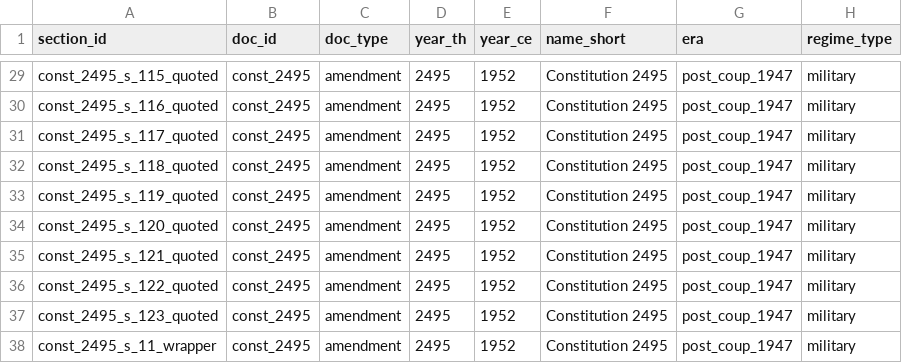
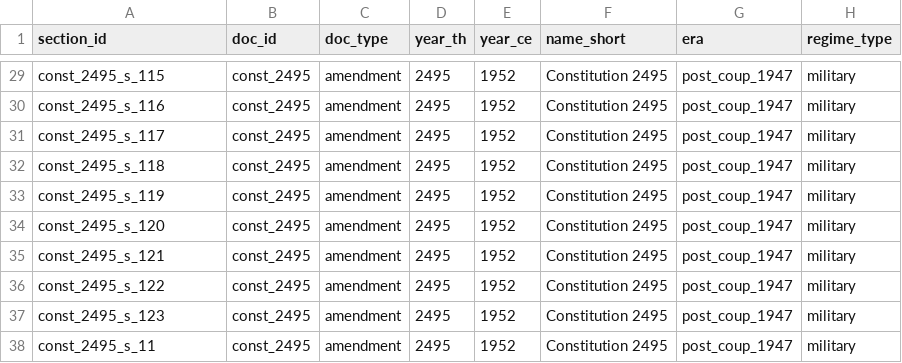
Before and after one commit to MadMax168/Data-Modeling-Project, a CSV file: 03_data_preparation/output/sections_v2_by_year/2495.csv, drawn as a sheet; only a part is shown, gaps mark what is left out; the diff covers the shown part only; the diff names each change by its address in the sheet, - before the commit and + after, or states it on an @@ line.

```diff
--- a/03_data_preparation/output/sections_v2_by_year/2495.csv
+++ b/03_data_preparation/output/sections_v2_by_year/2495.csv
-A29 (section_id): const_2495_s_115_quoted
+A29 (section_id): const_2495_s_115
-A30 (section_id): const_2495_s_116_quoted
+A30 (section_id): const_2495_s_116
-A31 (section_id): const_2495_s_117_quoted
+A31 (section_id): const_2495_s_117
-A32 (section_id): const_2495_s_118_quoted
+A32 (section_id): const_2495_s_118
-A33 (section_id): const_2495_s_119_quoted
+A33 (section_id): const_2495_s_119
-A34 (section_id): const_2495_s_120_quoted
+A34 (section_id): const_2495_s_120
-A35 (section_id): const_2495_s_121_quoted
+A35 (section_id): const_2495_s_121
-A36 (section_id): const_2495_s_122_quoted
+A36 (section_id): const_2495_s_122
-A37 (section_id): const_2495_s_123_quoted
+A37 (section_id): const_2495_s_123
-A38 (section_id): const_2495_s_11_wrapper
+A38 (section_id): const_2495_s_11
```
Also changed, not shown: 27 edited cells elsewhere in this file, 03_data_preparation/output/sections_v2_by_year/2475.csv, 03_data_preparation/output/sections_v2_by_year/2482.csv, 14 other files.
